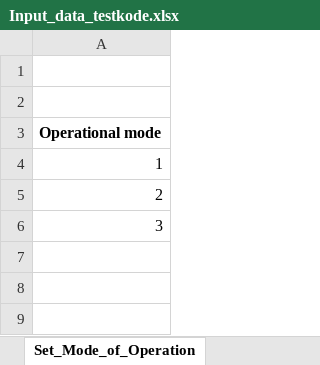
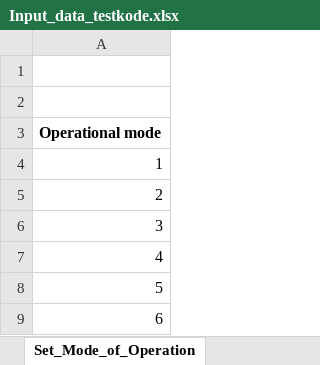
Before and after one commit to Lasseas/Master_multi_stage_v1, an Excel workbook: Input_data_testkode.xlsx, sheet Set_Mode_of_Operation, drawn as a sheet; values as stored, in another font and other column widths than the file's, no borders; the diff names each change by its address in the sheet, - before the commit and + after, or states it on an @@ line.

```diff
--- a/Input_data_testkode.xlsx (sheet Set_Mode_of_Operation)
+++ b/Input_data_testkode.xlsx (sheet Set_Mode_of_Operation)
+row 7: 4
+row 8: 5
+row 9: 6
```
Also changed, not shown: sheet Par_EnergyCost, sheet Par_RK_DwnPrice, sheet Par_TechToEC_Efficiency, sheet Par_aFRR_UP_CAP_price, sheet Par_aFRR_UP_ACT_price, sheet Par_aFRR_DWN_ACT_price, 8 more sheets, other sheet tabs, 17 other files.
